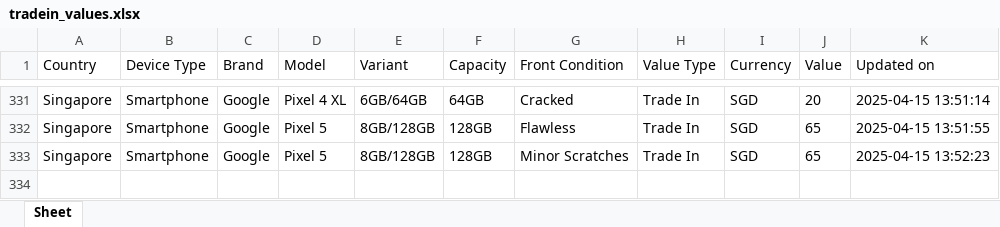
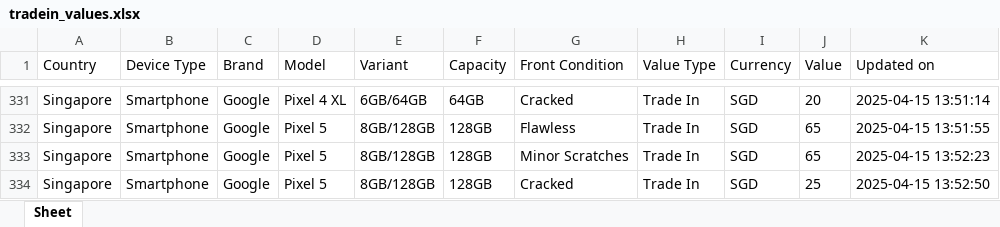
Before and after one commit to Ashutoshmitra/TradeBot, an Excel workbook: tradein_values.xlsx, sheet Sheet, drawn as a sheet; only a part is shown, gaps mark what is left out; values as stored, in another font and other column widths than the file's, no borders; the diff names each change by its address in the sheet, - before the commit and + after, or states it on an @@ line.

```diff
--- a/tradein_values.xlsx (sheet Sheet)
+++ b/tradein_values.xlsx (sheet Sheet)
+row 334: Singapore | Smartphone | Google | Pixel 5 | 8GB/128GB | 128GB | Cracked | Trade In | SGD | 25 | 2025-04-15 13:52:50
```
